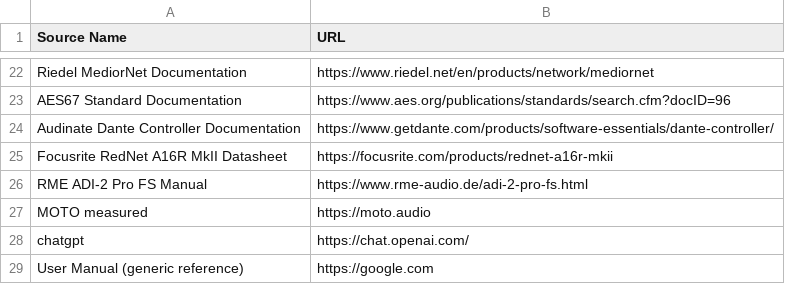
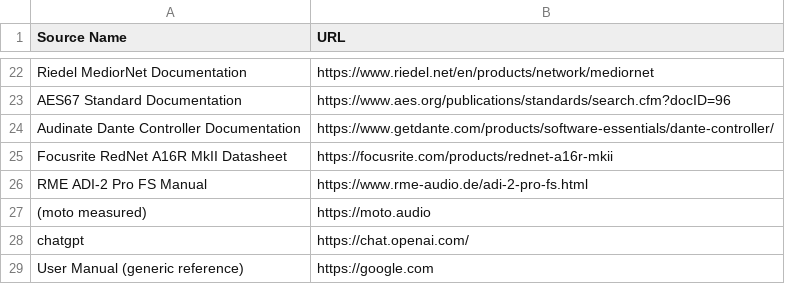
Before and after one commit to motomadsdk/alc, a CSV file: sources.csv, drawn as a sheet; only a part is shown, gaps mark what is left out.

```diff
--- a/sources.csv
+++ b/sources.csv
@@ -26,3 +26,3 @@ Focusrite RedNet A16R MkII Datasheet,https://focusrite.com/products/rednet-a16r-
 RME ADI-2 Pro FS Manual,https://www.rme-audio.de/adi-2-pro-fs.html
-MOTO measured,https://moto.audio
+(moto measured),https://moto.audio
 chatgpt,https://chat.openai.com/
```
Also changed, not shown: 11 other files.
